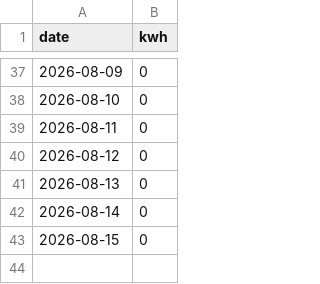
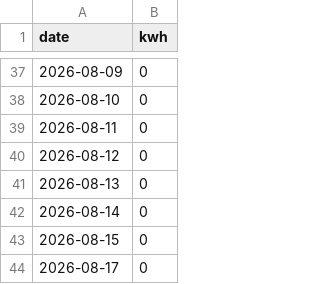
Before and after one commit to condalator/voltexWaterHeaterEnergyUsage, a CSV file: aosmith_daily_usage.csv, drawn as a sheet; only a part is shown, gaps mark what is left out; the diff names each change by its address in the sheet, - before the commit and + after, or states it on an @@ line.

```diff
--- a/aosmith_daily_usage.csv
+++ b/aosmith_daily_usage.csv
+row 44: 2026-08-17 | 0
```
